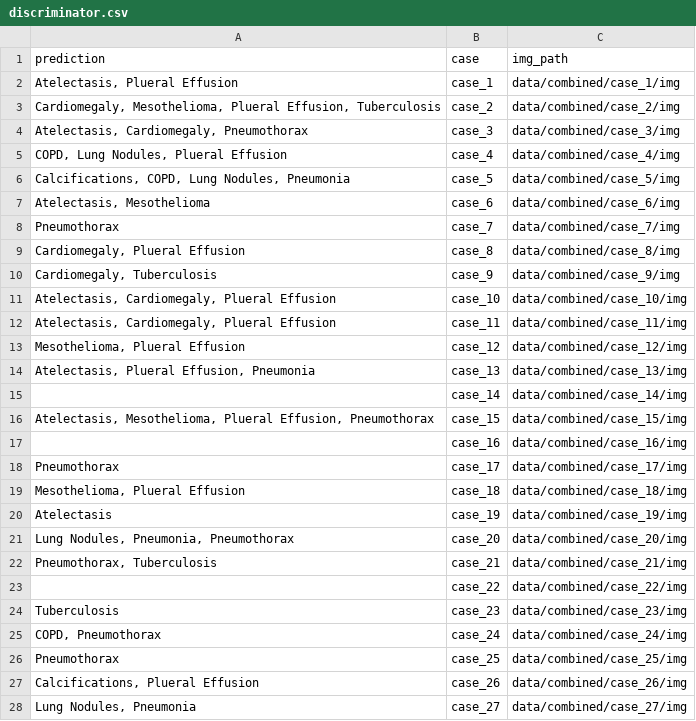
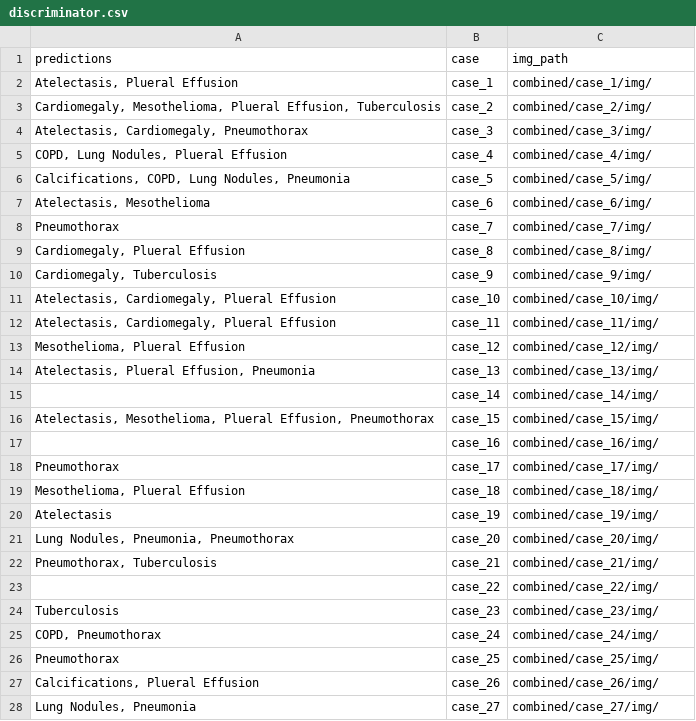
Before and after one commit to Harshvardhan-Mestha/DETerGENt, a CSV file: discriminator.csv, drawn as a sheet; only a part is shown; the diff covers the shown part only.

```diff
--- a/discriminator.csv
+++ b/discriminator.csv
@@ -1,28 +1,28 @@
-prediction,case,img_path
-"Atelectasis, Plueral Effusion",case_1,data/combined/case_1/img
-"Cardiomegaly, Mesothelioma, Plueral Effusion, Tuberculosis",case_2,data/combined/case_2/img
-"Atelectasis, Cardiomegaly, Pneumothorax",case_3,data/combined/case_3/img
-"COPD, Lung Nodules, Plueral Effusion",case_4,data/combined/case_4/img
-"Calcifications, COPD, Lung Nodules, Pneumonia",case_5,data/combined/case_5/img
-"Atelectasis, Mesothelioma",case_6,data/combined/case_6/img
-Pneumothorax,case_7,data/combined/case_7/img
-"Cardiomegaly, Plueral Effusion",case_8,data/combined/case_8/img
-"Cardiomegaly, Tuberculosis",case_9,data/combined/case_9/img
-"Atelectasis, Cardiomegaly, Plueral Effusion",case_10,data/combined/case_10/img
-"Atelectasis, Cardiomegaly, Plueral Effusion",case_11,data/combined/case_11/img
-"Mesothelioma, Plueral Effusion",case_12,data/combined/case_12/img
-"Atelectasis, Plueral Effusion, Pneumonia",case_13,data/combined/case_13/img
-,case_14,data/combined/case_14/img
-"Atelectasis, Mesothelioma, Plueral Effusion, Pneumothorax",case_15,data/combined/case_15/img
-,case_16,data/combined/case_16/img
-Pneumothorax,case_17,data/combined/case_17/img
-"Mesothelioma, Plueral Effusion",case_18,data/combined/case_18/img
-Atelectasis,case_19,data/combined/case_19/img
-"Lung Nodules, Pneumonia, Pneumothorax",case_20,data/combined/case_20/img
-"Pneumothorax, Tuberculosis",case_21,data/combined/case_21/img
-,case_22,data/combined/case_22/img
-Tuberculosis,case_23,data/combined/case_23/img
-"COPD, Pneumothorax",case_24,data/combined/case_24/img
-Pneumothorax,case_25,data/combined/case_25/img
-"Calcifications, Plueral Effusion",case_26,data/combined/case_26/img
-"Lung Nodules, Pneumonia",case_27,data/combined/case_27/img
+predictions,case,img_path
+"Atelectasis, Plueral Effusion",case_1,combined/case_1/img/
+"Cardiomegaly, Mesothelioma, Plueral Effusion, Tuberculosis",case_2,combined/case_2/img/
+"Atelectasis, Cardiomegaly, Pneumothorax",case_3,combined/case_3/img/
+"COPD, Lung Nodules, Plueral Effusion",case_4,combined/case_4/img/
+"Calcifications, COPD, Lung Nodules, Pneumonia",case_5,combined/case_5/img/
+"Atelectasis, Mesothelioma",case_6,combined/case_6/img/
+Pneumothorax,case_7,combined/case_7/img/
+"Cardiomegaly, Plueral Effusion",case_8,combined/case_8/img/
+"Cardiomegaly, Tuberculosis",case_9,combined/case_9/img/
+"Atelectasis, Cardiomegaly, Plueral Effusion",case_10,combined/case_10/img/
+"Atelectasis, Cardiomegaly, Plueral Effusion",case_11,combined/case_11/img/
+"Mesothelioma, Plueral Effusion",case_12,combined/case_12/img/
+"Atelectasis, Plueral Effusion, Pneumonia",case_13,combined/case_13/img/
+,case_14,combined/case_14/img/
+"Atelectasis, Mesothelioma, Plueral Effusion, Pneumothorax",case_15,combined/case_15/img/
+,case_16,combined/case_16/img/
+Pneumothorax,case_17,combined/case_17/img/
+"Mesothelioma, Plueral Effusion",case_18,combined/case_18/img/
+Atelectasis,case_19,combined/case_19/img/
+"Lung Nodules, Pneumonia, Pneumothorax",case_20,combined/case_20/img/
+"Pneumothorax, Tuberculosis",case_21,combined/case_21/img/
+,case_22,combined/case_22/img/
+Tuberculosis,case_23,combined/case_23/img/
+"COPD, Pneumothorax",case_24,combined/case_24/img/
+Pneumothorax,case_25,combined/case_25/img/
+"Calcifications, Plueral Effusion",case_26,combined/case_26/img/
+"Lung Nodules, Pneumonia",case_27,combined/case_27/img/
```
Also changed, not shown: 170 edited cells elsewhere in this file, 1 other file.
